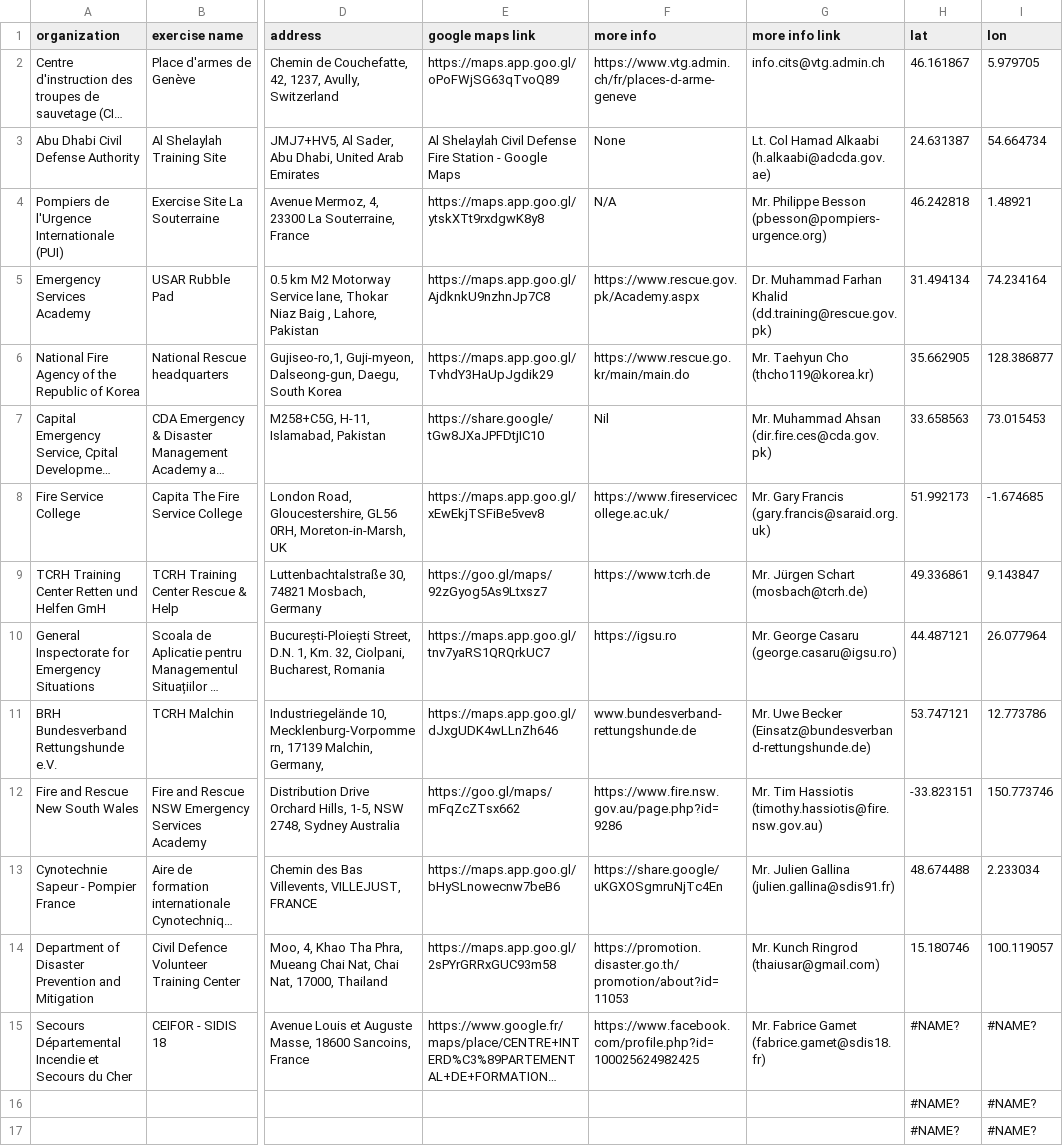
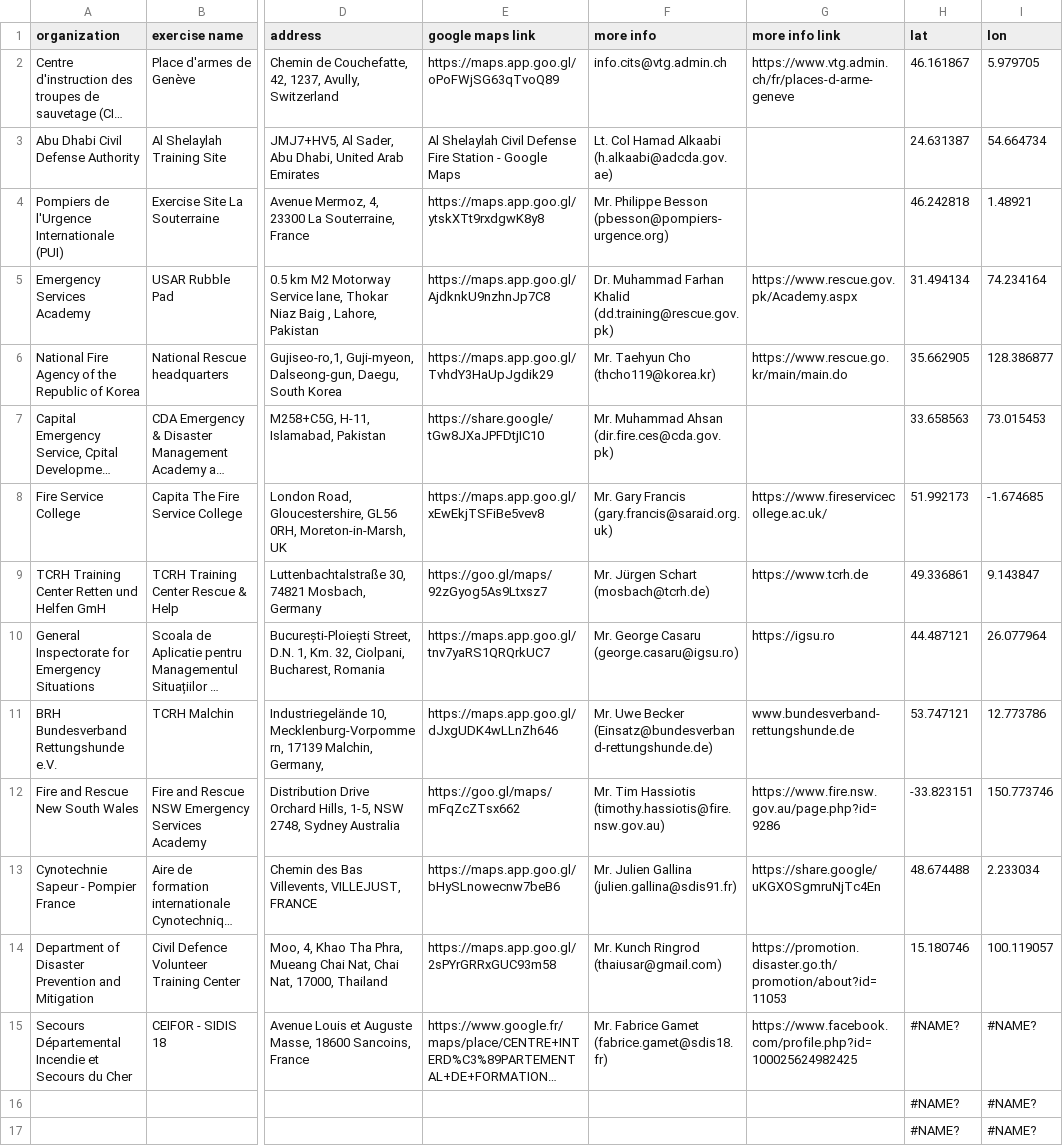
Before and after one commit to UN-OCHA/insarag_exercises_datawrapper_BDU, a CSV file: usar_sites.csv, drawn as a sheet; only a part is shown, gaps mark what is left out; long unchanged cells end in …; the diff names each change by its address in the sheet, - before the commit and + after, or states it on an @@ line.

```diff
--- a/usar_sites.csv
+++ b/usar_sites.csv
-F2 (more info): https://www.vtg.admin.ch/fr/places-d-arme-geneve
+F2 (more info): info.cits@vtg.admin.ch
-G2 (more info link): info.cits@vtg.admin.ch
+G2 (more info link): https://www.vtg.admin.ch/fr/places-d-arme-geneve
-F3 (more info): None
+F3 (more info): Lt. Col Hamad Alkaabi (h.alkaabi@adcda.gov.ae)
-G3 (more info link): Lt. Col Hamad Alkaabi (h.alkaabi@adcda.gov.ae)
+G3 (more info link): (empty)
-F4 (more info): N/A
+F4 (more info): Mr. Philippe Besson (pbesson@pompiers-urgence.org)
-G4 (more info link): Mr. Philippe Besson (pbesson@pompiers-urgence.org)
+G4 (more info link): (empty)
-F5 (more info): https://www.rescue.gov.pk/Academy.aspx
+F5 (more info): Dr. Muhammad Farhan Khalid (dd.training@rescue.gov.pk)
-G5 (more info link): Dr. Muhammad Farhan Khalid (dd.training@rescue.gov.pk)
+G5 (more info link): https://www.rescue.gov.pk/Academy.aspx
-F6 (more info): https://www.rescue.go.kr/main/main.do
+F6 (more info): Mr. Taehyun Cho (thcho119@korea.kr)
-G6 (more info link): Mr. Taehyun Cho (thcho119@korea.kr)
+G6 (more info link): https://www.rescue.go.kr/main/main.do
-F7 (more info): Nil
+F7 (more info): Mr. Muhammad Ahsan (dir.fire.ces@cda.gov.pk)
-G7 (more info link): Mr. Muhammad Ahsan (dir.fire.ces@cda.gov.pk)
+G7 (more info link): (empty)
-F8 (more info): https://www.fireservicecollege.ac.uk/
+F8 (more info): Mr. Gary Francis (gary.francis@saraid.org.uk)
-G8 (more info link): Mr. Gary Francis (gary.francis@saraid.org.uk)
+G8 (more info link): https://www.fireservicecollege.ac.uk/
-F9 (more info): https://www.tcrh.de
+F9 (more info): Mr. Jürgen Schart (mosbach@tcrh.de)
-G9 (more info link): Mr. Jürgen Schart (mosbach@tcrh.de)
+G9 (more info link): https://www.tcrh.de
-F10 (more info): https://igsu.ro
+F10 (more info): Mr. George Casaru (george.casaru@igsu.ro)
-G10 (more info link): Mr. George Casaru (george.casaru@igsu.ro)
+G10 (more info link): https://igsu.ro
-F11 (more info): www.bundesverband-rettungshunde.de
+F11 (more info): Mr. Uwe Becker (Einsatz@bundesverband-rettungshunde.de)
-G11 (more info link): Mr. Uwe Becker (Einsatz@bundesverband-rettungshunde.de)
+G11 (more info link): www.bundesverband-rettungshunde.de
-F12 (more info): https://www.fire.nsw.gov.au/page.php?id=9286
+F12 (more info): Mr. Tim Hassiotis (timothy.hassiotis@fire.nsw.gov.au)
-G12 (more info link): Mr. Tim Hassiotis (timothy.hassiotis@fire.nsw.gov.au)
+G12 (more info link): https://www.fire.nsw.gov.au/page.php?id=9286
-F13 (more info): https://share.google/uKGXOSgmruNjTc4En
+F13 (more info): Mr. Julien Gallina (julien.gallina@sdis91.fr)
-G13 (more info link): Mr. Julien Gallina (julien.gallina@sdis91.fr)
+G13 (more info link): https://share.google/uKGXOSgmruNjTc4En
-F14 (more info): https://promotion.disaster.go.th/promotion/about?id=11053
+F14 (more info): Mr. Kunch Ringrod (thaiusar@gmail.com)
-G14 (more info link): Mr. Kunch Ringrod (thaiusar@gmail.com)
+G14 (more info link): https://promotion.disaster.go.th/promotion/about?id=11053
-F15 (more info): https://www.facebook.com/profile.php?id=100025624982425
+F15 (more info): Mr. Fabrice Gamet (fabrice.gamet@sdis18.fr)
-G15 (more info link): Mr. Fabrice Gamet (fabrice.gamet@sdis18.fr)
+G15 (more info link): https://www.facebook.com/profile.php?id=100025624982425
```
